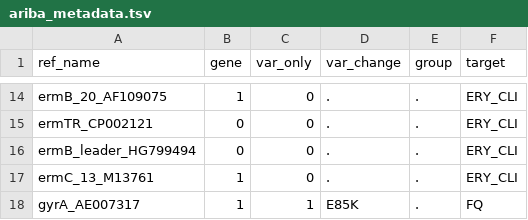
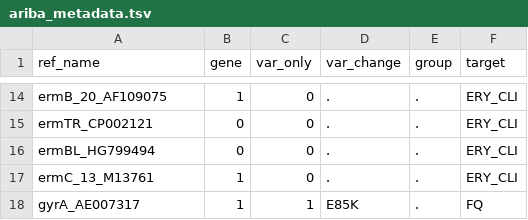
Before and after one commit to sanger-bentley-group/gps-pipeline, a TSV file: data/ariba_metadata.tsv, drawn as a sheet; only a part is shown, gaps mark what is left out.

Commit message:
Change ermB Leader to ermBL

```diff
--- a/data/ariba_metadata.tsv
+++ b/data/ariba_metadata.tsv
@@ -15,3 +15,3 @@ ermB_20_AF109075	1	0	.	.	ERY_CLI
 ermTR_CP002121	0	0	.	.	ERY_CLI
-ermB_leader_HG799494	0	0	.	.	ERY_CLI
+ermBL_HG799494	0	0	.	.	ERY_CLI
 ermC_13_M13761	1	0	.	.	ERY_CLI
```
Also changed, not shown: 1 other file.
